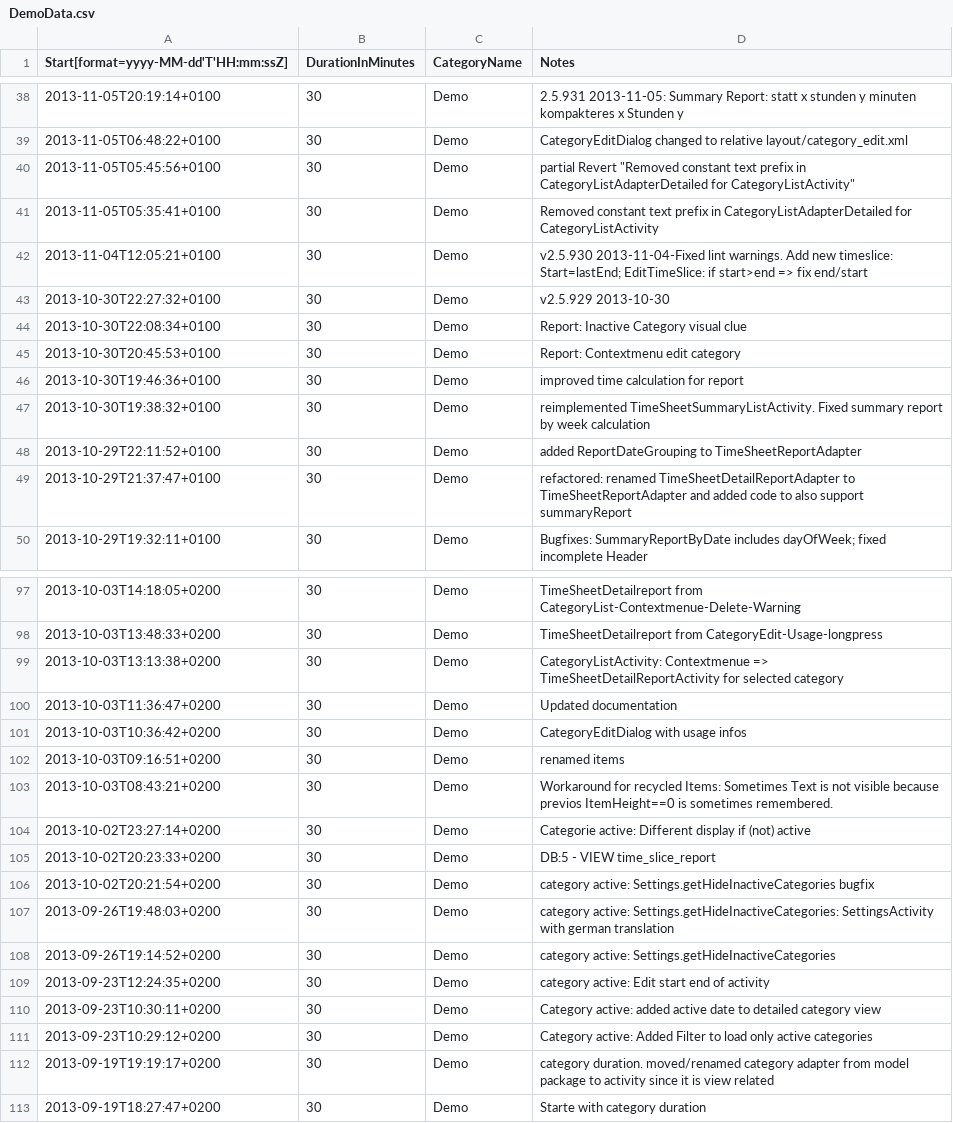
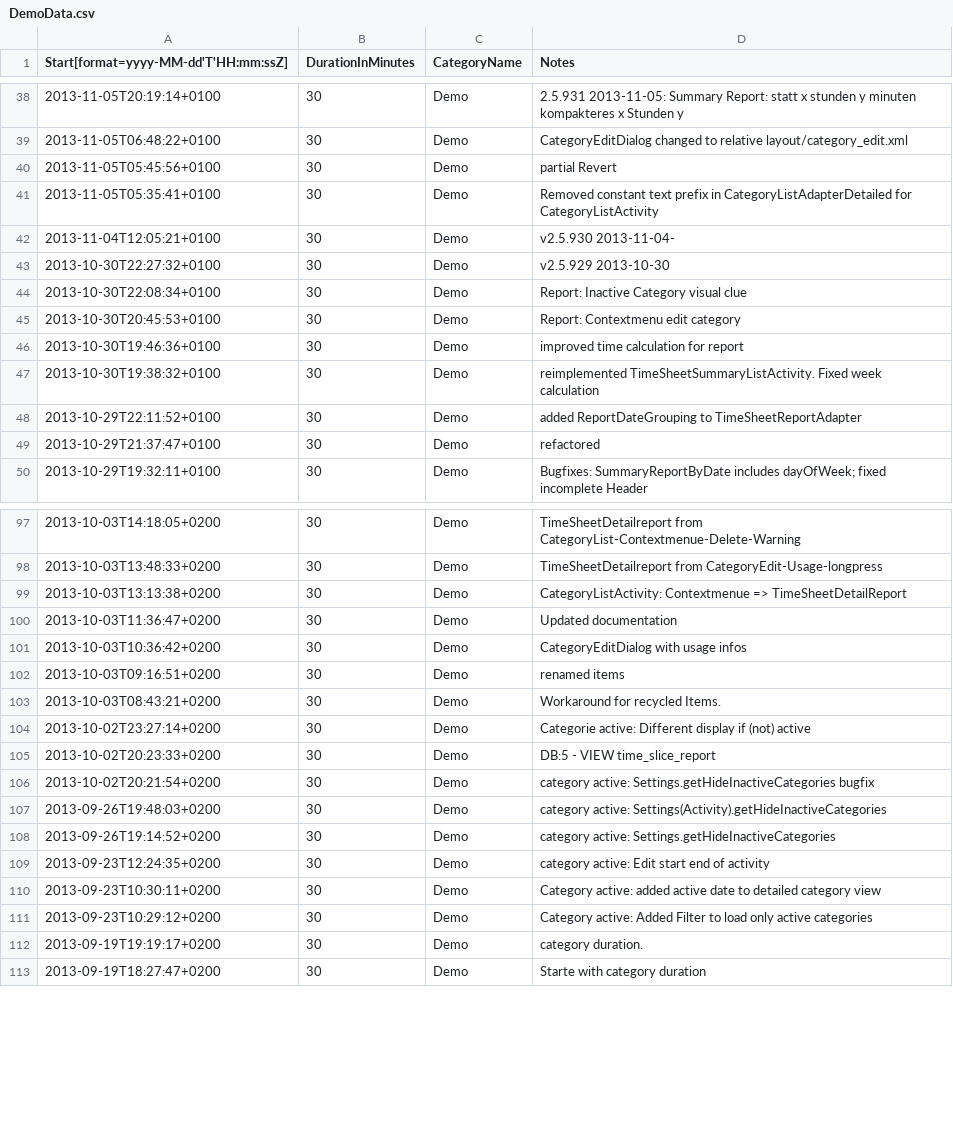
Before and after one commit to k3b/EzTimeTracker, a CSV file: EzTimeTrackerLib/src/main/resources/DemoData.csv, drawn as a sheet; only a part is shown, gaps mark what is left out; the diff covers the shown part only.

Commit message:
Added itemCount to SummaryReport. Reduced Notes in DemoData.csv

```diff
--- a/EzTimeTrackerLib/src/main/resources/DemoData.csv
+++ b/EzTimeTrackerLib/src/main/resources/DemoData.csv
@@ -39,5 +39,5 @@ Start[format=yyyy-MM-dd'T'HH:mm:ssZ];DurationInMinutes;CategoryName;Notes
 2013-11-05T06:48:22+0100;30;Demo;CategoryEditDialog changed to relative layout/category_edit.xml
-2013-11-05T05:45:56+0100;30;Demo;"partial Revert ""Removed constant text prefix in CategoryListAdapterDetailed for CategoryListActivity"""
+2013-11-05T05:45:56+0100;30;Demo;"partial Revert"
 2013-11-05T05:35:41+0100;30;Demo;Removed constant text prefix in CategoryListAdapterDetailed for CategoryListActivity
-2013-11-04T12:05:21+0100;30;Demo;"v2.5.930 2013-11-04-Fixed lint warnings. Add new timeslice: Start=lastEnd; EditTimeSlice: if start>end => fix end/start"
+2013-11-04T12:05:21+0100;30;Demo;"v2.5.930 2013-11-04-"
 2013-10-30T22:27:32+0100;30;Demo;v2.5.929 2013-10-30
@@ -46,5 +46,5 @@ Start[format=yyyy-MM-dd'T'HH:mm:ssZ];DurationInMinutes;CategoryName;Notes
 2013-10-30T19:46:36+0100;30;Demo;improved time calculation for report
-2013-10-30T19:38:32+0100;30;Demo;reimplemented TimeSheetSummaryListActivity. Fixed summary report by week calculation
+2013-10-30T19:38:32+0100;30;Demo;reimplemented TimeSheetSummaryListActivity. Fixed week calculation
 2013-10-29T22:11:52+0100;30;Demo;added ReportDateGrouping to TimeSheetReportAdapter
-2013-10-29T21:37:47+0100;30;Demo;refactored: renamed TimeSheetDetailReportAdapter to TimeSheetReportAdapter and added code to also support summaryReport
+2013-10-29T21:37:47+0100;30;Demo;refactored
 2013-10-29T19:32:11+0100;30;Demo;"Bugfixes: SummaryReportByDate includes dayOfWeek; fixed incomplete Header"
@@ -98,3 +98,3 @@ Start[format=yyyy-MM-dd'T'HH:mm:ssZ];DurationInMinutes;CategoryName;Notes
 2013-10-03T13:48:33+0200;30;Demo;TimeSheetDetailreport from CategoryEdit-Usage-longpress
-2013-10-03T13:13:38+0200;30;Demo;CategoryListActivity: Contextmenue => TimeSheetDetailReportActivity for selected category
+2013-10-03T13:13:38+0200;30;Demo;CategoryListActivity: Contextmenue => TimeSheetDetailReport
 2013-10-03T11:36:47+0200;30;Demo;Updated documentation
@@ -102,3 +102,3 @@ Start[format=yyyy-MM-dd'T'HH:mm:ssZ];DurationInMinutes;CategoryName;Notes
 2013-10-03T09:16:51+0200;30;Demo;renamed items
-2013-10-03T08:43:21+0200;30;Demo;Workaround for recycled Items: Sometimes Text is not visible because previos ItemHeight==0 is sometimes remembered.
+2013-10-03T08:43:21+0200;30;Demo;Workaround for recycled Items.
 2013-10-02T23:27:14+0200;30;Demo;Categorie active: Different display if (not) active
@@ -106,3 +106,3 @@ Start[format=yyyy-MM-dd'T'HH:mm:ssZ];DurationInMinutes;CategoryName;Notes
 2013-10-02T20:21:54+0200;30;Demo;category active: Settings.getHideInactiveCategories bugfix
-2013-09-26T19:48:03+0200;30;Demo;category active: Settings.getHideInactiveCategories: SettingsActivity with german translation
+2013-09-26T19:48:03+0200;30;Demo;category active: Settings(Activity).getHideInactiveCategories
 2013-09-26T19:14:52+0200;30;Demo;category active: Settings.getHideInactiveCategories
@@ -111,3 +111,3 @@ Start[format=yyyy-MM-dd'T'HH:mm:ssZ];DurationInMinutes;CategoryName;Notes
 2013-09-23T10:29:12+0200;30;Demo;Category active: Added Filter to load only active categories
-2013-09-19T19:19:17+0200;30;Demo;category duration. moved/renamed category adapter from model package to activity since it is view related
+2013-09-19T19:19:17+0200;30;Demo;category duration.
 2013-09-19T18:27:47+0200;30;Demo;Starte with category duration
```
Also changed, not shown: 27 edited cells elsewhere in this file, 5 other files.
